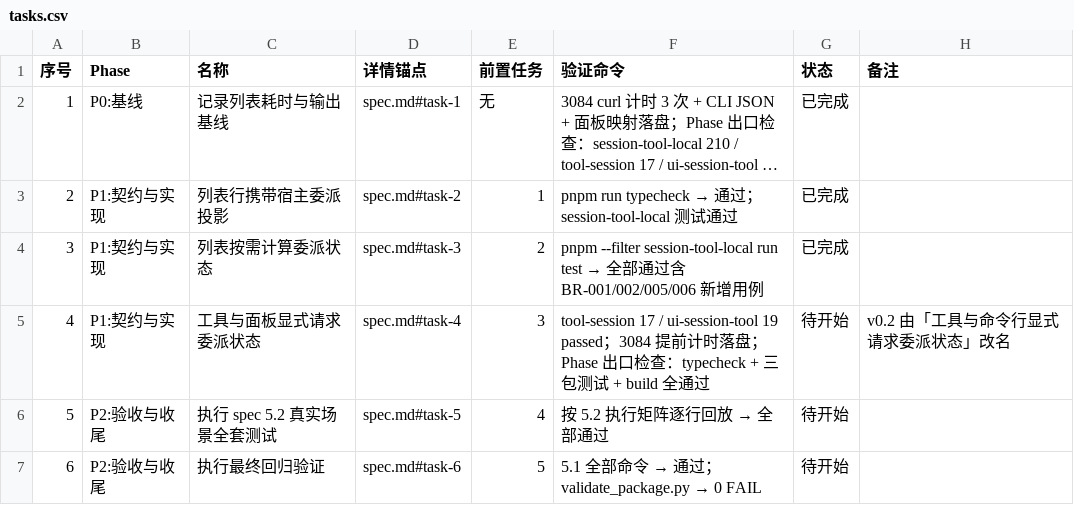
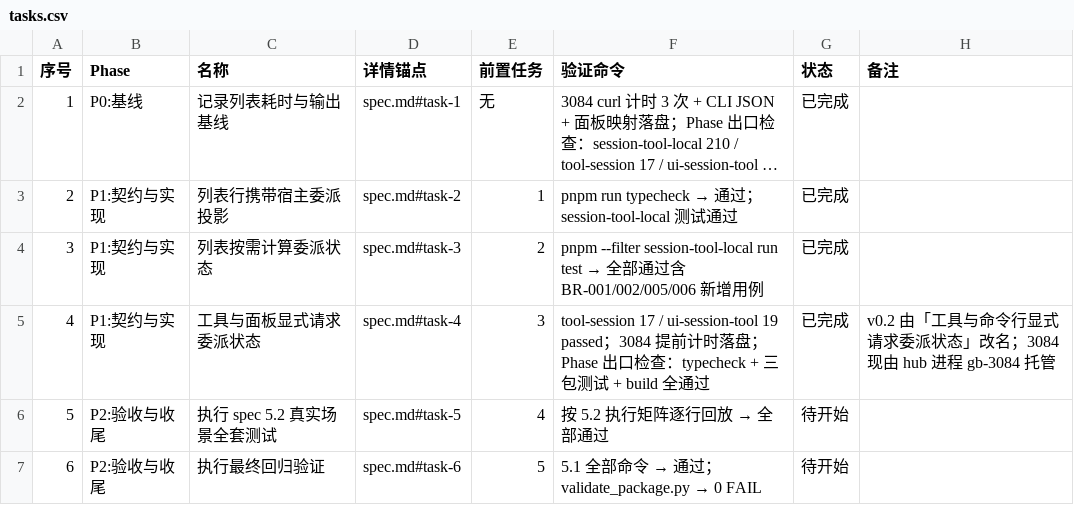
Before and after one commit to Nothing1024/dsh-session-tool, a CSV file: docs/session-list-perf/tasks.csv, drawn as a sheet; long unchanged cells end in ….

Commit message:
perf(tool-session,ui-session-tool): Task-4 工具与面板显式请求委派状态 BR-004 INV-001/INV-005

```diff
--- a/docs/session-list-perf/tasks.csv
+++ b/docs/session-list-perf/tasks.csv
@@ -4,3 +4,3 @@
 3,P1:契约与实现,列表按需计算委派状态,spec.md#task-3,2,pnpm --filter session-tool-local run test → 全部通过含 BR-001/002/005/006 新增用例,已完成,
-4,P1:契约与实现,工具与面板显式请求委派状态,spec.md#task-4,3,tool-session 17 / ui-session-tool 19 passed；3084 提前计时落盘；Phase 出口检查：typecheck + 三包测试 + build 全通过,待开始,v0.2 由「工具与命令行显式请求委派状态」改名
+4,P1:契约与实现,工具与面板显式请求委派状态,spec.md#task-4,3,tool-session 17 / ui-session-tool 19 passed；3084 提前计时落盘；Phase 出口检查：typecheck + 三包测试 + build 全通过,已完成,v0.2 由「工具与命令行显式请求委派状态」改名；3084 现由 hub 进程 gb-3084 托管
 5,P2:验收与收尾,执行 spec 5.2 真实场景全套测试,spec.md#task-5,4,按 5.2 执行矩阵逐行回放 → 全部通过,待开始,
```
Also changed, not shown: 7 other files.
